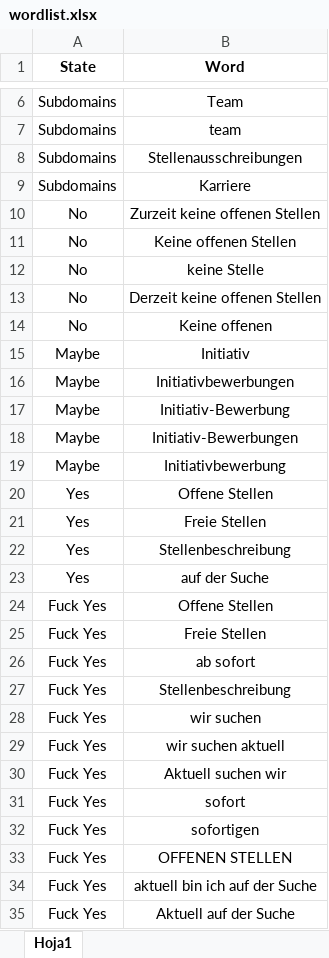
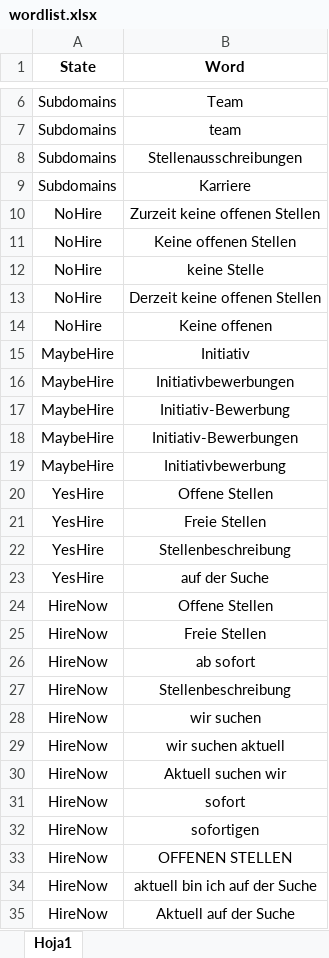
Before and after one commit to ChristopherPHolder/outreach_automation, an Excel workbook: wordlist/wordlist.xlsx, sheet Hoja1, drawn as a sheet; only a part is shown, gaps mark what is left out; values as stored, in another font and other column widths than the file's, no borders; the diff names each change by its address in the sheet, - before the commit and + after, or states it on an @@ line.

```diff
--- a/wordlist/wordlist.xlsx (sheet Hoja1)
+++ b/wordlist/wordlist.xlsx (sheet Hoja1)
-A10:A14 (State): No
+A10:A14 (State): NoHire
-A15:A19 (State): Maybe
+A15:A19 (State): MaybeHire
-A20:A23 (State): Yes
+A20:A23 (State): YesHire
-A24:A35 (State): Fuck Yes
+A24:A35 (State): HireNow
```
Also changed, not shown: 4 other files.
